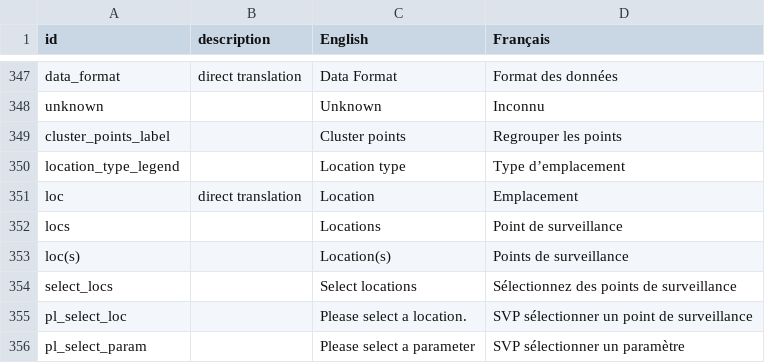
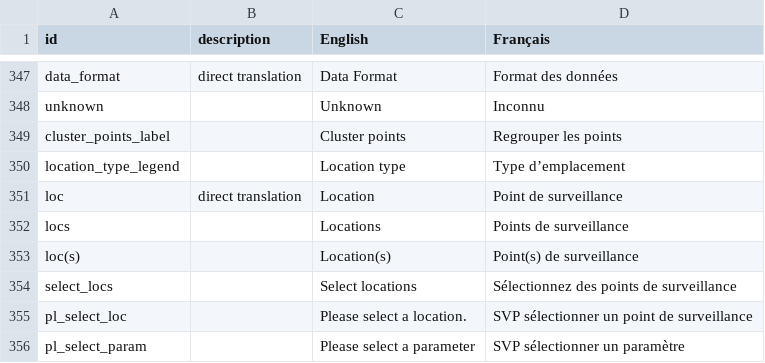
Before and after one commit to YukonWRB/YGwater, a CSV file: data-raw/translations.csv, drawn as a sheet; only a part is shown, gaps mark what is left out.

Commit message:
translations

```diff
--- a/data-raw/translations.csv
+++ b/data-raw/translations.csv
@@ -350,5 +350,5 @@ cluster_points_label,,Cluster points,Regrouper les points
 location_type_legend,,Location type,Type d’emplacement
-loc,direct translation,Location,Emplacement
-locs,,Locations,Point de surveillance
-loc(s),,Location(s),Points de surveillance
+loc,direct translation,Location,Point de surveillance
+locs,,Locations,Points de surveillance
+loc(s),,Location(s),Point(s) de surveillance
 select_locs,,Select locations,Sélectionnez des points de surveillance
```
Also changed, not shown: 4 other files.
